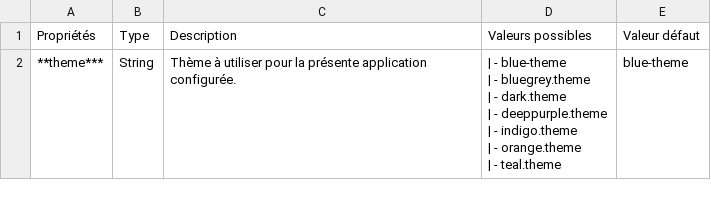
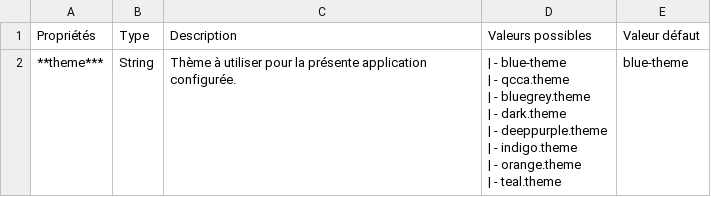
Before and after one commit to infra-geo-ouverte/igo2, a CSV file: docs/_tables/fr/config/theme.csv, drawn as a sheet.

Commit message:
style(src): Style Qcca (#804)
* header not showing

* fixed header title config

* header title

* added configs for header, added logo

* configs

* fix(header): fix header src image

* configs done, portal adjusted

* css

* translations

* doc

* qcca style

* doc formatting for qcca-theme

* changed font names, fixed lint

* linearicons integration

* additional styles

* angular material css fixes

* rebase

* remove unused code

* remove unused

* feat(qcca-theme): add icons

Co-authored-by: Philippe Lafreniere <philippe.lafreniere@msp.gouv.qc.ca>

```diff
--- a/docs/_tables/fr/config/theme.csv
+++ b/docs/_tables/fr/config/theme.csv
@@ -1,8 +1,9 @@
 Propriétés,Type,Description,Valeurs possibles,Valeur défaut
-**theme*** ,String ,Thème à utiliser pour la présente application configurée. ,"| - blue-theme
-| - bluegrey.theme
-| - dark.theme
-| - deeppurple.theme
-| - indigo.theme
-| - orange.theme
-| - teal.theme",blue-theme
+**theme*** ,String ,Thème à utiliser pour la présente application configurée. ,"| - blue-theme
+| - qcca.theme
+| - bluegrey.theme
+| - dark.theme
+| - deeppurple.theme
+| - indigo.theme
+| - orange.theme
+| - teal.theme",blue-theme
```
Also changed, not shown: 4 other files.
